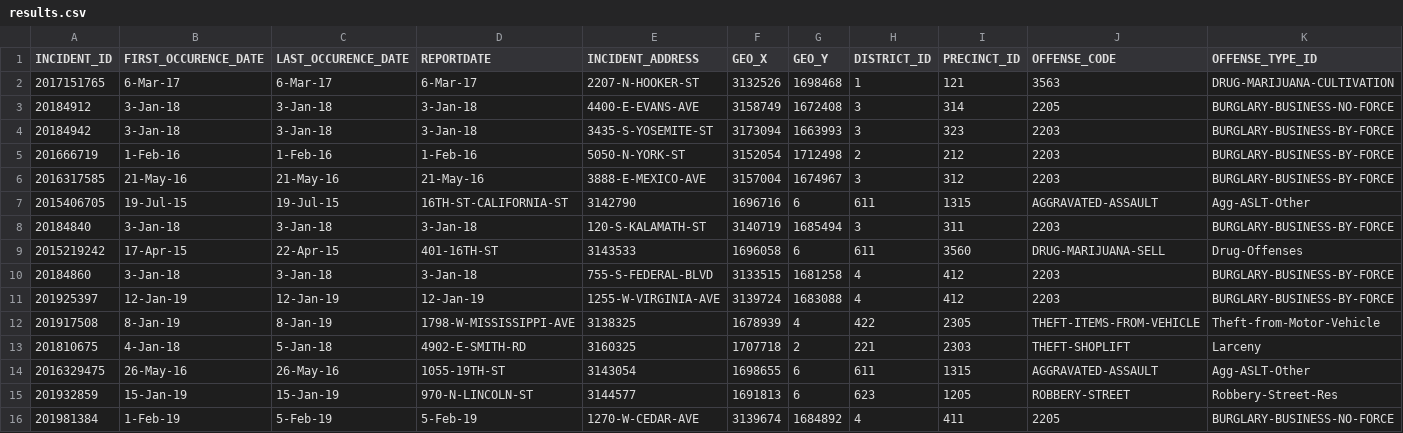
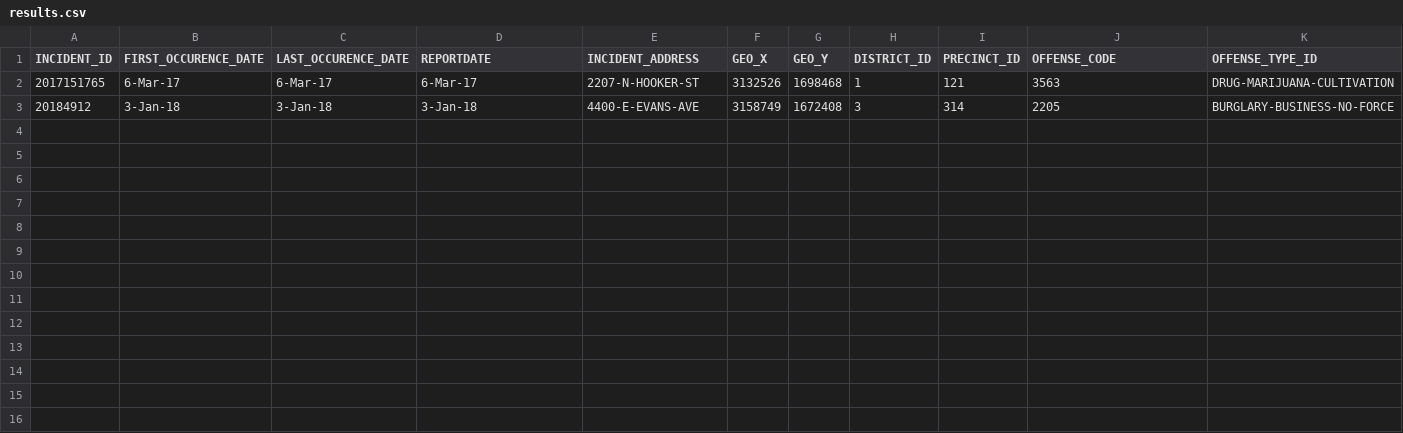
Before and after one commit to Levi-Benoliel/web, a CSV file: results.csv, drawn as a sheet; only a part is shown; rows hold the shown columns only; the diff names each change by its address in the sheet, - before the commit and + after, or states it on an @@ line.

Commit message:
Update results.csv

```diff
--- a/results.csv
+++ b/results.csv
-row 4: 20184942 | 3-Jan-18 | 3-Jan-18 | 3-Jan-18 | 3435-S-YOSEMITE-ST | 3173094 | 1663993 | 3 | 323 | 2203 | BURGLARY-BUSINESS-BY-FORCE
-row 5: 201666719 | 1-Feb-16 | 1-Feb-16 | 1-Feb-16 | 5050-N-YORK-ST | 3152054 | 1712498 | 2 | 212 | 2203 | BURGLARY-BUSINESS-BY-FORCE
-row 6: 2016317585 | 21-May-16 | 21-May-16 | 21-May-16 | 3888-E-MEXICO-AVE | 3157004 | 1674967 | 3 | 312 | 2203 | BURGLARY-BUSINESS-BY-FORCE
-row 7: 2015406705 | 19-Jul-15 | 19-Jul-15 | 16TH-ST-CALIFORNIA-ST | 3142790 | 1696716 | 6 | 611 | 1315 | AGGRAVATED-ASSAULT | Agg-ASLT-Other
-row 8: 20184840 | 3-Jan-18 | 3-Jan-18 | 3-Jan-18 | 120-S-KALAMATH-ST | 3140719 | 1685494 | 3 | 311 | 2203 | BURGLARY-BUSINESS-BY-FORCE
-row 9: 2015219242 | 17-Apr-15 | 22-Apr-15 | 401-16TH-ST | 3143533 | 1696058 | 6 | 611 | 3560 | DRUG-MARIJUANA-SELL | Drug-Offenses
-row 10: 20184860 | 3-Jan-18 | 3-Jan-18 | 3-Jan-18 | 755-S-FEDERAL-BLVD | 3133515 | 1681258 | 4 | 412 | 2203 | BURGLARY-BUSINESS-BY-FORCE
-row 11: 201925397 | 12-Jan-19 | 12-Jan-19 | 12-Jan-19 | 1255-W-VIRGINIA-AVE | 3139724 | 1683088 | 4 | 412 | 2203 | BURGLARY-BUSINESS-BY-FORCE
-row 12: 201917508 | 8-Jan-19 | 8-Jan-19 | 1798-W-MISSISSIPPI-AVE | 3138325 | 1678939 | 4 | 422 | 2305 | THEFT-ITEMS-FROM-VEHICLE | Theft-from-Motor-Vehicle
-row 13: 201810675 | 4-Jan-18 | 5-Jan-18 | 4902-E-SMITH-RD | 3160325 | 1707718 | 2 | 221 | 2303 | THEFT-SHOPLIFT | Larceny
-row 14: 2016329475 | 26-May-16 | 26-May-16 | 1055-19TH-ST | 3143054 | 1698655 | 6 | 611 | 1315 | AGGRAVATED-ASSAULT | Agg-ASLT-Other
-row 15: 201932859 | 15-Jan-19 | 15-Jan-19 | 970-N-LINCOLN-ST | 3144577 | 1691813 | 6 | 623 | 1205 | ROBBERY-STREET | Robbery-Street-Res
-row 16: 201981384 | 1-Feb-19 | 5-Feb-19 | 5-Feb-19 | 1270-W-CEDAR-AVE | 3139674 | 1684892 | 4 | 411 | 2205 | BURGLARY-BUSINESS-NO-FORCE
```
